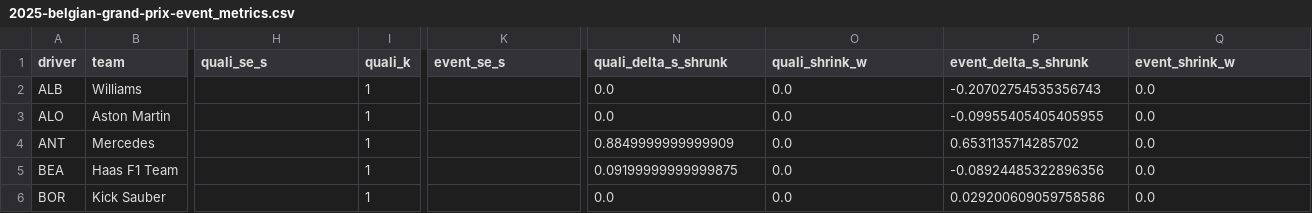
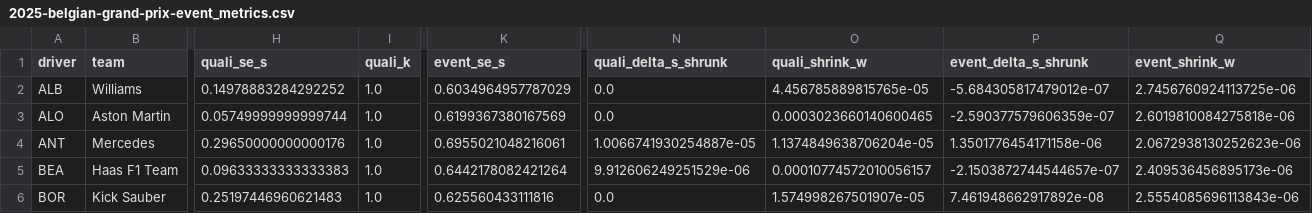
Before and after one commit to Wasabi-Bytes/AI-Modeling-of-F1-Driver-Pace-in-an-Equal-Car-Scenario, a CSV file: outputs/metrics/2025-belgian-grand-prix-event_metrics.csv, drawn as a sheet; only a part is shown, gaps mark what is left out; the diff covers the shown part only; the diff names each change by its address in the sheet, - before the commit and + after, or states it on an @@ line.

Commit message:
quali: fix pandas compat (remove include_groups), keep evolution-aware median norm + winsor + inverse-variance combine

```diff
--- a/outputs/metrics/2025-belgian-grand-prix-event_metrics.csv
+++ b/outputs/metrics/2025-belgian-grand-prix-event_metrics.csv
-H2 (quali_se_s): (empty)
+H2 (quali_se_s): 0.14978883284292252
-I2:I6 (quali_k): 1
+I2:I6 (quali_k): 1.0
-K2 (event_se_s): (empty)
+K2 (event_se_s): 0.6034964957787029
-O2 (quali_shrink_w): 0.0
+O2 (quali_shrink_w): 4.456785889815765e-05
-P2 (event_delta_s_shrunk): -0.20702754535356743
+P2 (event_delta_s_shrunk): -5.684305817479012e-07
-Q2 (event_shrink_w): 0.0
+Q2 (event_shrink_w): 2.7456760924113725e-06
-H3 (quali_se_s): (empty)
+H3 (quali_se_s): 0.05749999999999744
-K3 (event_se_s): (empty)
+K3 (event_se_s): 0.6199367380167569
-O3 (quali_shrink_w): 0.0
+O3 (quali_shrink_w): 0.0003023660140600465
-P3 (event_delta_s_shrunk): -0.09955405405405955
+P3 (event_delta_s_shrunk): -2.590377579606359e-07
-Q3 (event_shrink_w): 0.0
+Q3 (event_shrink_w): 2.6019810084275818e-06
-H4 (quali_se_s): (empty)
+H4 (quali_se_s): 0.29650000000000176
-K4 (event_se_s): (empty)
+K4 (event_se_s): 0.6955021048216061
-N4 (quali_delta_s_shrunk): 0.8849999999999909
+N4 (quali_delta_s_shrunk): 1.0066741930254887e-05
-O4 (quali_shrink_w): 0.0
+O4 (quali_shrink_w): 1.1374849638706204e-05
-P4 (event_delta_s_shrunk): 0.6531135714285702
+P4 (event_delta_s_shrunk): 1.3501776454171158e-06
-Q4 (event_shrink_w): 0.0
+Q4 (event_shrink_w): 2.0672938130252623e-06
-H5 (quali_se_s): (empty)
+H5 (quali_se_s): 0.09633333333333383
-K5 (event_se_s): (empty)
+K5 (event_se_s): 0.6442178082421264
-N5 (quali_delta_s_shrunk): 0.09199999999999875
+N5 (quali_delta_s_shrunk): 9.912606249251529e-06
-O5 (quali_shrink_w): 0.0
+O5 (quali_shrink_w): 0.00010774572010056157
-P5 (event_delta_s_shrunk): -0.08924485322896356
+P5 (event_delta_s_shrunk): -2.1503872744544657e-07
-Q5 (event_shrink_w): 0.0
+Q5 (event_shrink_w): 2.409536456895173e-06
-H6 (quali_se_s): (empty)
+H6 (quali_se_s): 0.25197446960621483
-K6 (event_se_s): (empty)
+K6 (event_se_s): 0.625560433111816
-O6 (quali_shrink_w): 0.0
+O6 (quali_shrink_w): 1.574998267501907e-05
-P6 (event_delta_s_shrunk): 0.029200609059758586
+P6 (event_delta_s_shrunk): 7.461948662917892e-08
-Q6 (event_shrink_w): 0.0
+Q6 (event_shrink_w): 2.5554085696113843e-06
```
Also changed, not shown: 100 edited cells elsewhere in this file, outputs/metrics/2025-austrian-grand-prix-event_metrics.csv, outputs/metrics/2025-belgian-grand-prix-quali_metrics.csv, 10 other files.
